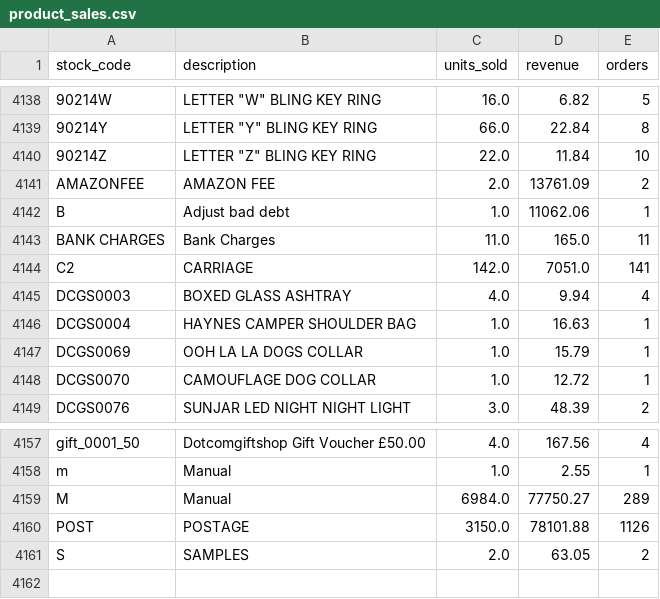
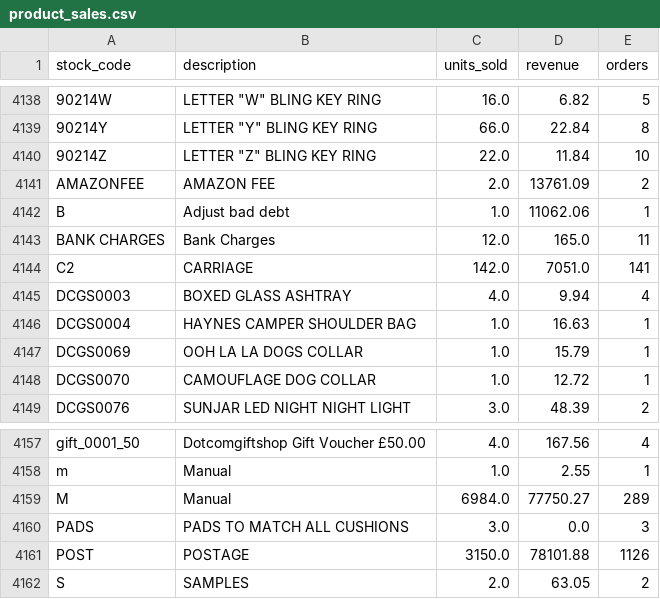
Before and after one commit to Hamayunkhan786/ecommerce-data-pipeline, a CSV file: output/product_sales.csv, drawn as a sheet; only a part is shown, gaps mark what is left out.

Commit message:
Update analytics output files

```diff
--- a/output/product_sales.csv
+++ b/output/product_sales.csv
@@ -4142,3 +4142,3 @@ AMAZONFEE,AMAZON FEE,2.0,13761.09,2
 B,Adjust bad debt,1.0,11062.06,1
-BANK CHARGES,Bank Charges,11.0,165.0,11
+BANK CHARGES,Bank Charges,12.0,165.0,11
 C2,CARRIAGE,142.0,7051.0,141
@@ -4159,2 +4159,3 @@ m,Manual,1.0,2.55,1
 M,Manual,6984.0,77750.27,289
+PADS,PADS TO MATCH ALL CUSHIONS,3.0,0.0,3
 POST,POSTAGE,3150.0,78101.88,1126
```
Also changed, not shown: output/country_sales.csv, output/customer_sales.csv, 2 other files.
